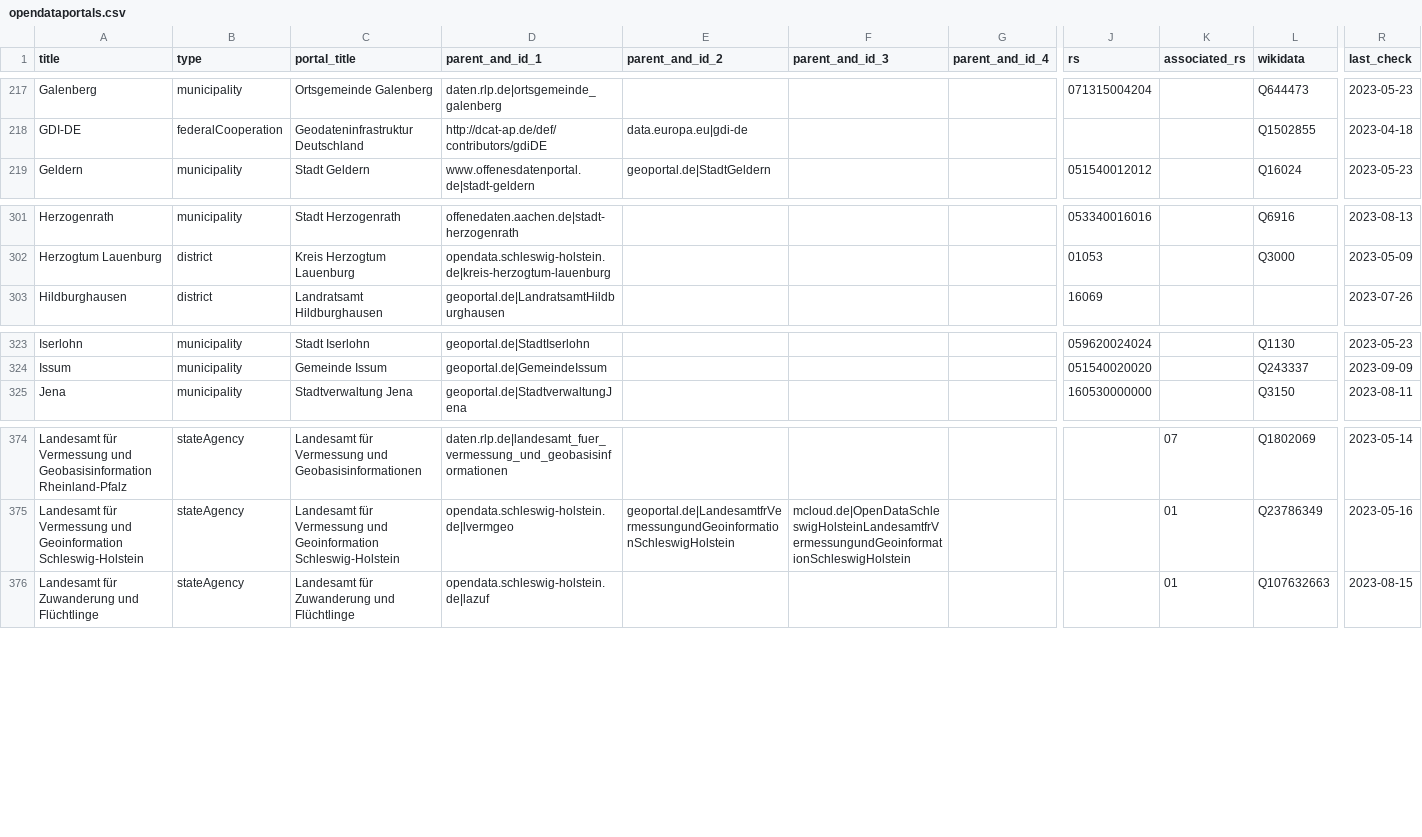
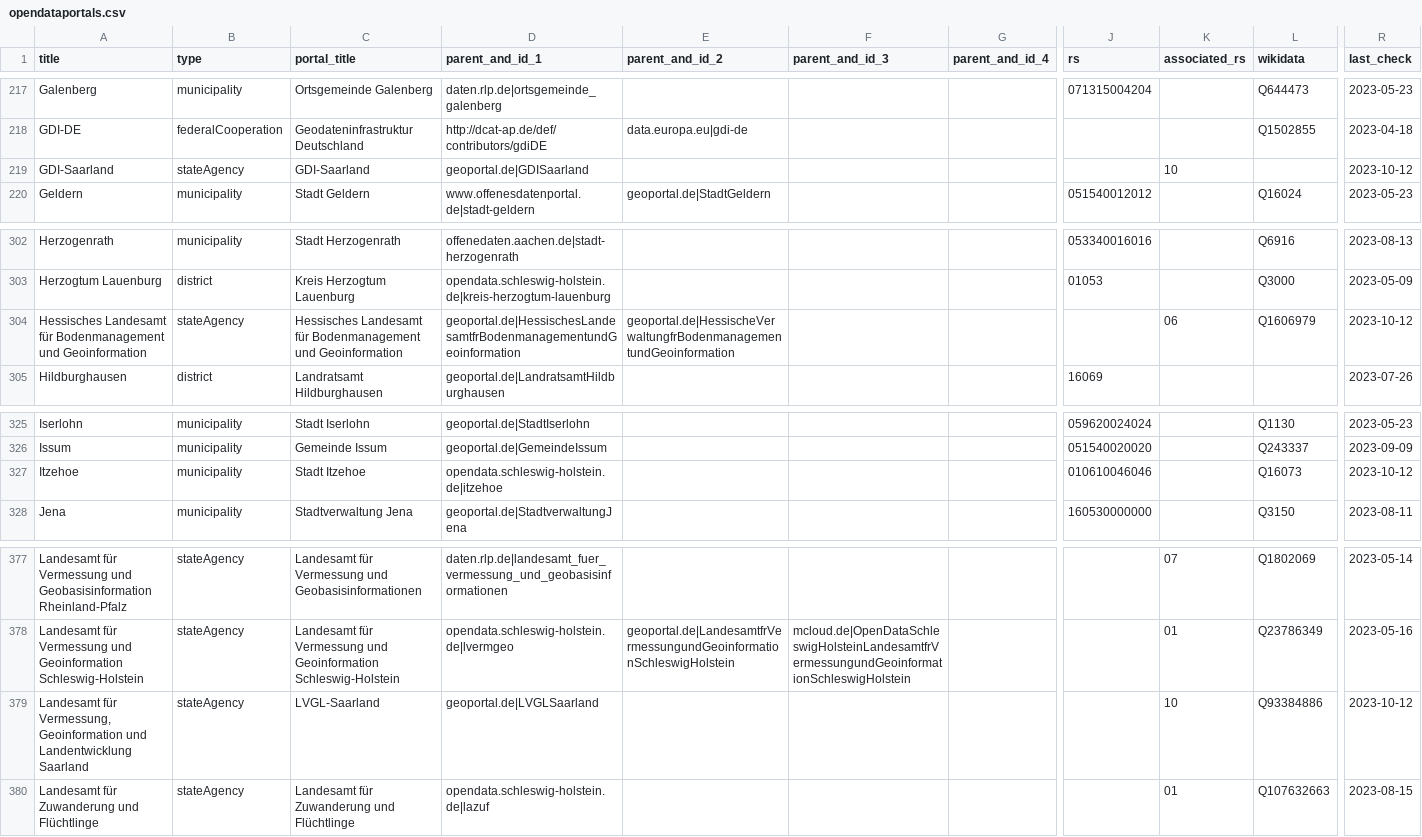
Before and after one commit to opendata-guru/govdata-monitor, a CSV file: data/opendataportals.csv, drawn as a sheet; only a part is shown, gaps mark what is left out; rows hold the shown columns only; the diff names each change by its address in the sheet, - before the commit and + after, or states it on an @@ line.

Commit message:
add some state agencies from Saarland and Hessen

```diff
--- a/data/opendataportals.csv
+++ b/data/opendataportals.csv
+row 219: GDI-Saarland | stateAgency | GDI-Saarland | geoportal.de|GDISaarland |  |  |  |  | 10 |  | 2023-10-12
+row 304: Hessisches Landesamt für Bodenmanagement und Geoinformation | stateAgency | Hessisches Landesamt für Bodenmanagement und Geoinformation | geoportal.de|HessischesLandesamtfrBodenmanagementundGeoinformation | geoportal.de|HessischeVerwaltungfrBodenmanagementundGeoinformation |  |  |  | 06 | Q1606979 | 2023-10-12
+row 327: Itzehoe | municipality | Stadt Itzehoe | opendata.schleswig-holstein.de|itzehoe |  |  |  | 010610046046 |  | Q16073 | 2023-10-12
+row 379: Landesamt für Vermessung, Geoinformation und Landentwicklung Saarland | stateAgency | LVGL-Saarland | geoportal.de|LVGLSaarland |  |  |  |  | 10 | Q93384886 | 2023-10-12
```
